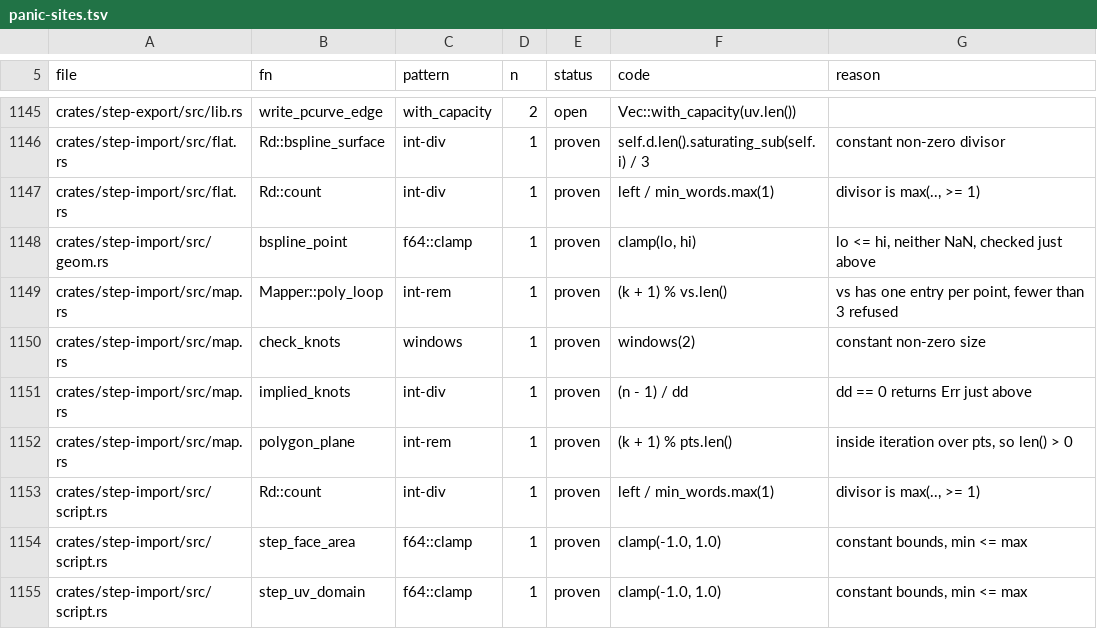
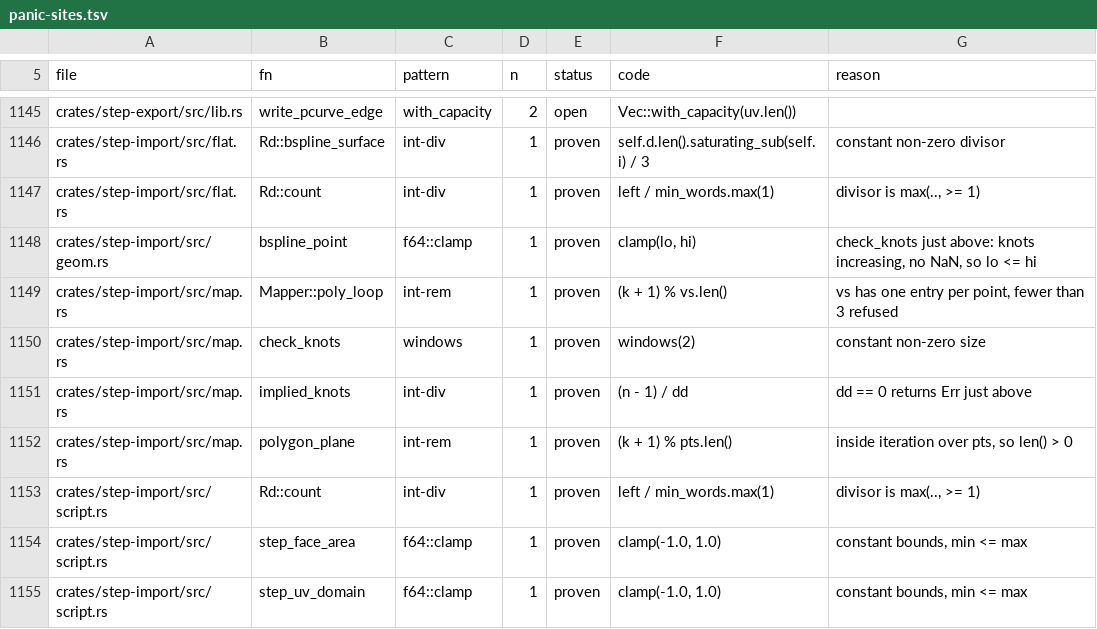
Before and after one commit to tangency-labs/solidcore, a TSV file: plan/panic-sites.tsv, drawn as a sheet; only a part is shown, gaps mark what is left out.

```diff
--- a/plan/panic-sites.tsv
+++ b/plan/panic-sites.tsv
@@ -1147,3 +1147,3 @@ crates/step-import/src/flat.rs	Rd::bspline_surface	int-div	1	proven	self.d.len()
 crates/step-import/src/flat.rs	Rd::count	int-div	1	proven	left / min_words.max(1)	divisor is max(.., >= 1)
-crates/step-import/src/geom.rs	bspline_point	f64::clamp	1	proven	clamp(lo, hi)	lo <= hi, neither NaN, checked just above
+crates/step-import/src/geom.rs	bspline_point	f64::clamp	1	proven	clamp(lo, hi)	check_knots just above: knots increasing, no NaN, so lo <= hi
 crates/step-import/src/map.rs	Mapper::poly_loop	int-rem	1	proven	(k + 1) % vs.len()	vs has one entry per point, fewer than 3 refused
```
Also changed, not shown: 1 other file.
